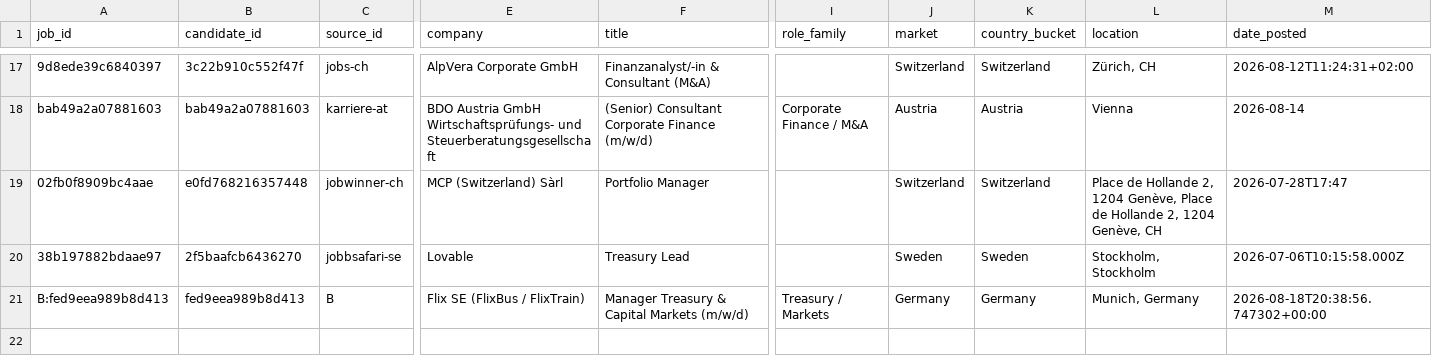
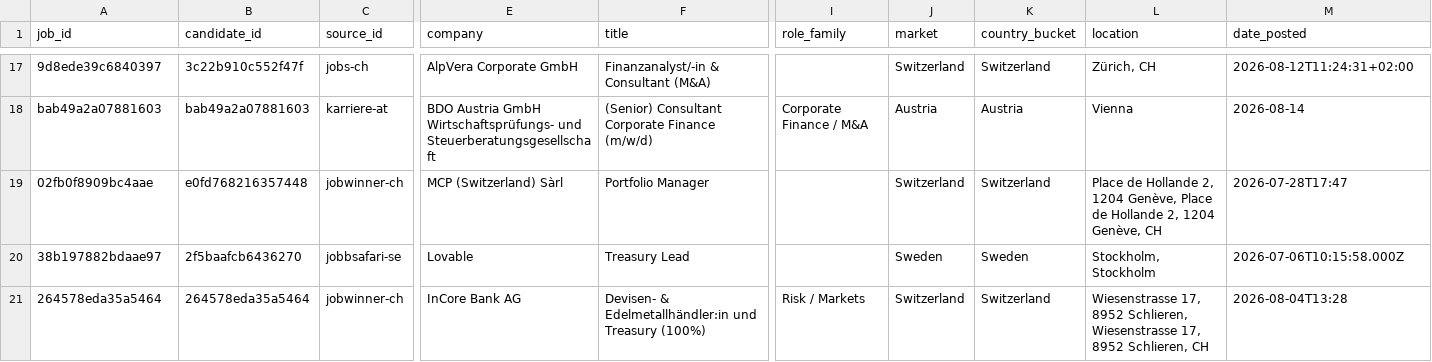
Before and after one commit to ORosa10/ProfessionalDashboard, a CSV file: data/j_eligible_pool.csv, drawn as a sheet; only a part is shown, gaps mark what is left out; removed rows and columns are numbered as before the commit, all else as after; rows hold the shown columns only; the diff names each change by its address in the sheet, - before the commit and + after, or states it on an @@ line.

Commit message:
Remove duplicate B application from J shortlist

```diff
--- a/data/j_eligible_pool.csv
+++ b/data/j_eligible_pool.csv
-row 21: B:fed9eea989b8d413 | fed9eea989b8d413 | B | Flix SE (FlixBus / FlixTrain) | Manager Treasury & Capital Markets (m/w/d) | Treasury / Markets | Germany | Germany | Munich, Germany | 2026-08-18T20:38:56.747302+00:00
+row 21: 264578eda35a5464 | 264578eda35a5464 | jobwinner-ch | InCore Bank AG | Devisen- & Edelmetallhändler:in und Treasury (100%) | Risk / Markets | Switzerland | Switzerland | Wiesenstrasse 17, 8952 Schlieren, Wiesenstrasse 17, 8952 Schlieren, CH | 2026-08-04T13:28
```
